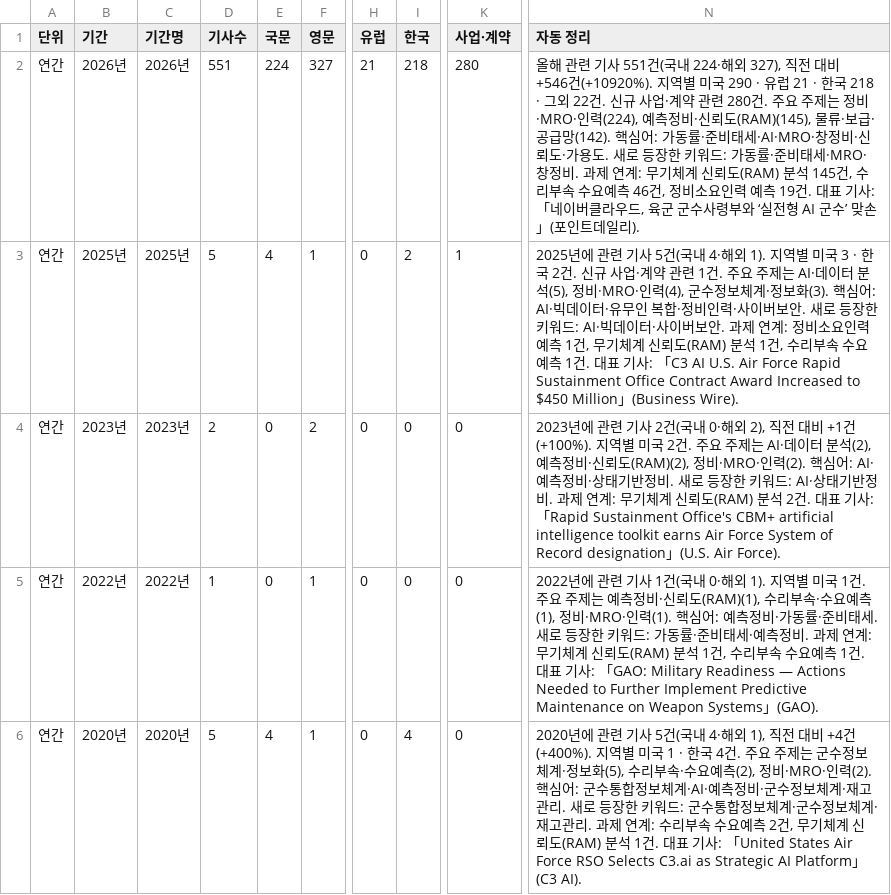
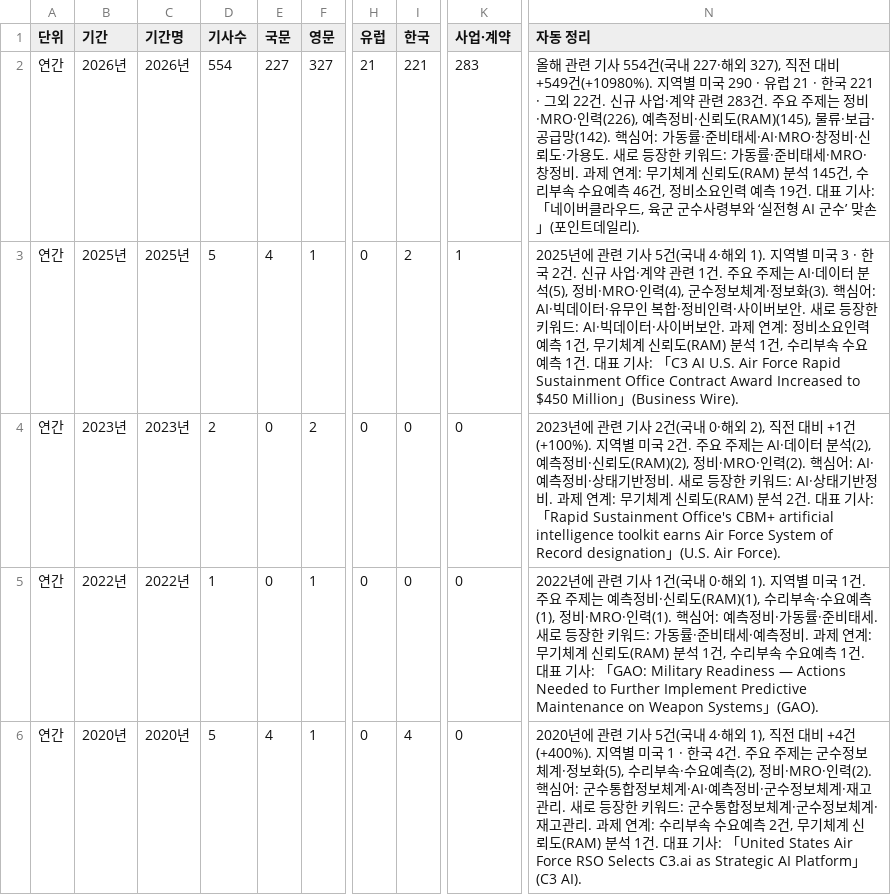
Before and after one commit to JaewoonAhn-HRnews/Logistics-Information-System, a CSV file: data/export/summaries.csv, drawn as a sheet; only a part is shown, gaps mark what is left out; the diff covers the shown part only; the diff names each change by its address in the sheet, - before the commit and + after, or states it on an @@ line.

```diff
--- a/data/export/summaries.csv
+++ b/data/export/summaries.csv
-D2 (기사수): 551
+D2 (기사수): 554
-E2 (국문): 224
+E2 (국문): 227
-I2 (한국): 218
+I2 (한국): 221
-K2 (사업·계약): 280
+K2 (사업·계약): 283
-N2 (자동 정리): …기사 551건(국내 224·해외 327), 직전 대비 +546건(+10920%). 지역별 미국 290 · 유럽 21 · 한국 218 · 그외 22건. 신규 사업·계약 관련 280건. 주요 주제는 정비·MRO·인력(224), 예측정비…
+N2 (자동 정리): …기사 554건(국내 227·해외 327), 직전 대비 +549건(+10980%). 지역별 미국 290 · 유럽 21 · 한국 221 · 그외 22건. 신규 사업·계약 관련 283건. 주요 주제는 정비·MRO·인력(226), 예측정비…
```
Also changed, not shown: 20 edited cells elsewhere in this file, data/export/articles.csv, 11 other files.
